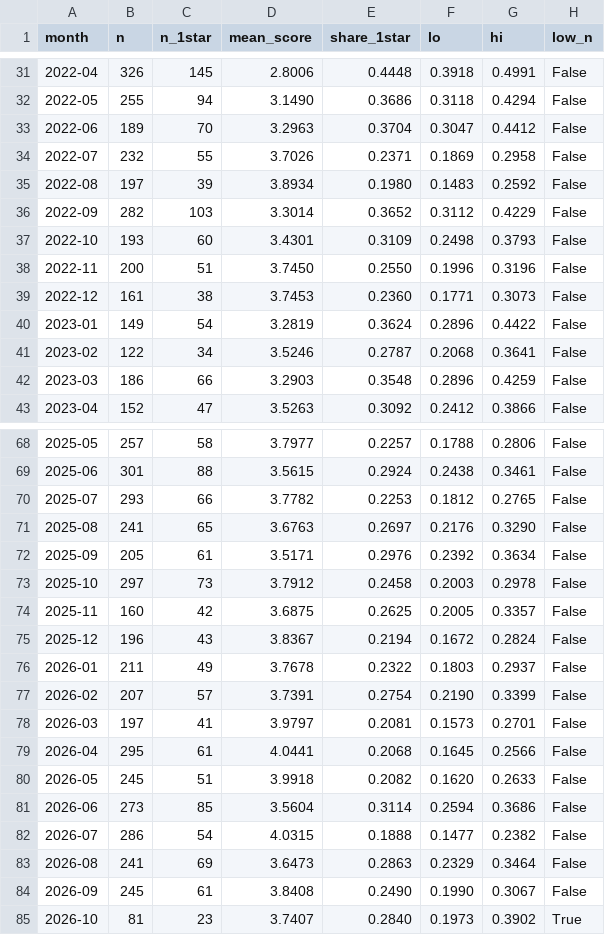
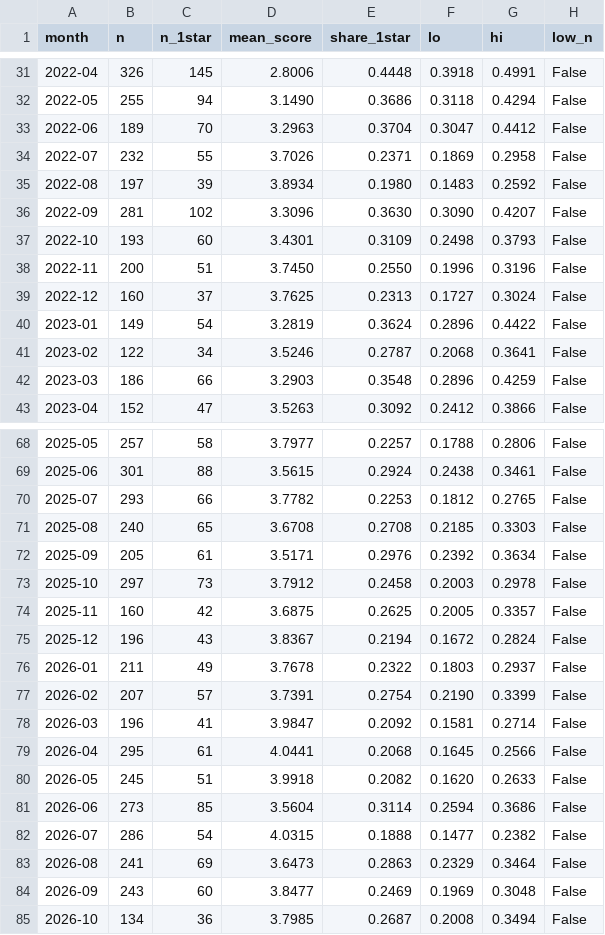
Before and after one commit to Harleen3108/moveinsync-ratings, a CSV file: reports/monthly_trend.csv, drawn as a sheet; only a part is shown, gaps mark what is left out.

```diff
--- a/reports/monthly_trend.csv
+++ b/reports/monthly_trend.csv
@@ -35,6 +35,6 @@ month,n,n_1star,mean_score,share_1star,lo,hi,low_n
 2022-08,197,39,3.8934,0.1980,0.1483,0.2592,False
-2022-09,282,103,3.3014,0.3652,0.3112,0.4229,False
+2022-09,281,102,3.3096,0.3630,0.3090,0.4207,False
 2022-10,193,60,3.4301,0.3109,0.2498,0.3793,False
 2022-11,200,51,3.7450,0.2550,0.1996,0.3196,False
-2022-12,161,38,3.7453,0.2360,0.1771,0.3073,False
+2022-12,160,37,3.7625,0.2313,0.1727,0.3024,False
 2023-01,149,54,3.2819,0.3624,0.2896,0.4422,False
@@ -70,3 +70,3 @@ month,n,n_1star,mean_score,share_1star,lo,hi,low_n
 2025-07,293,66,3.7782,0.2253,0.1812,0.2765,False
-2025-08,241,65,3.6763,0.2697,0.2176,0.3290,False
+2025-08,240,65,3.6708,0.2708,0.2185,0.3303,False
 2025-09,205,61,3.5171,0.2976,0.2392,0.3634,False
@@ -77,3 +77,3 @@ month,n,n_1star,mean_score,share_1star,lo,hi,low_n
 2026-02,207,57,3.7391,0.2754,0.2190,0.3399,False
-2026-03,197,41,3.9797,0.2081,0.1573,0.2701,False
+2026-03,196,41,3.9847,0.2092,0.1581,0.2714,False
 2026-04,295,61,4.0441,0.2068,0.1645,0.2566,False
@@ -83,3 +83,3 @@ month,n,n_1star,mean_score,share_1star,lo,hi,low_n
 2026-08,241,69,3.6473,0.2863,0.2329,0.3464,False
-2026-09,245,61,3.8408,0.2490,0.1990,0.3067,False
-2026-10,81,23,3.7407,0.2840,0.1973,0.3902,True
+2026-09,243,60,3.8477,0.2469,0.1969,0.3048,False
+2026-10,134,36,3.7985,0.2687,0.2008,0.3494,False
```
Also changed, not shown: reports/crash_monthly_2026.csv, reports/monitor_history.csv, 22 other files.
